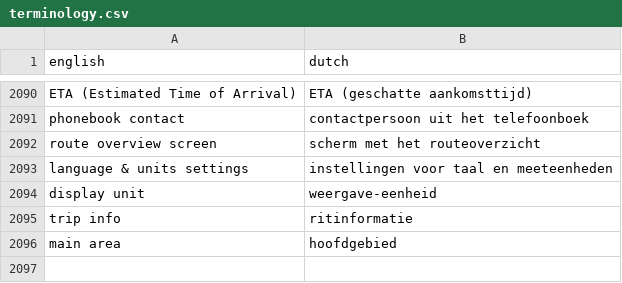
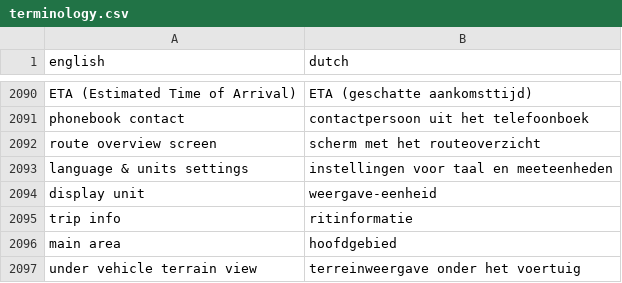
Before and after one commit to fdefoglio/Solterra, a CSV file: terminology.csv, drawn as a sheet; only a part is shown, gaps mark what is left out.

Commit message:
Update terminology.csv

```diff
--- a/terminology.csv
+++ b/terminology.csv
@@ -2096 +2096,2 @@
 "main area","hoofdgebied"
+"under vehicle terrain view","terreinweergave onder het voertuig"
```
